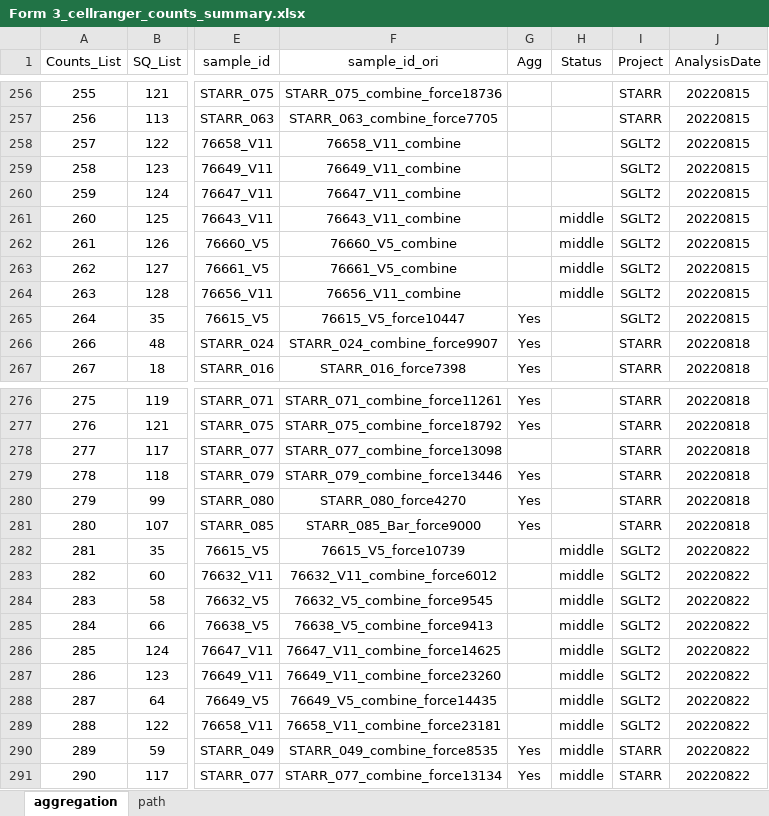
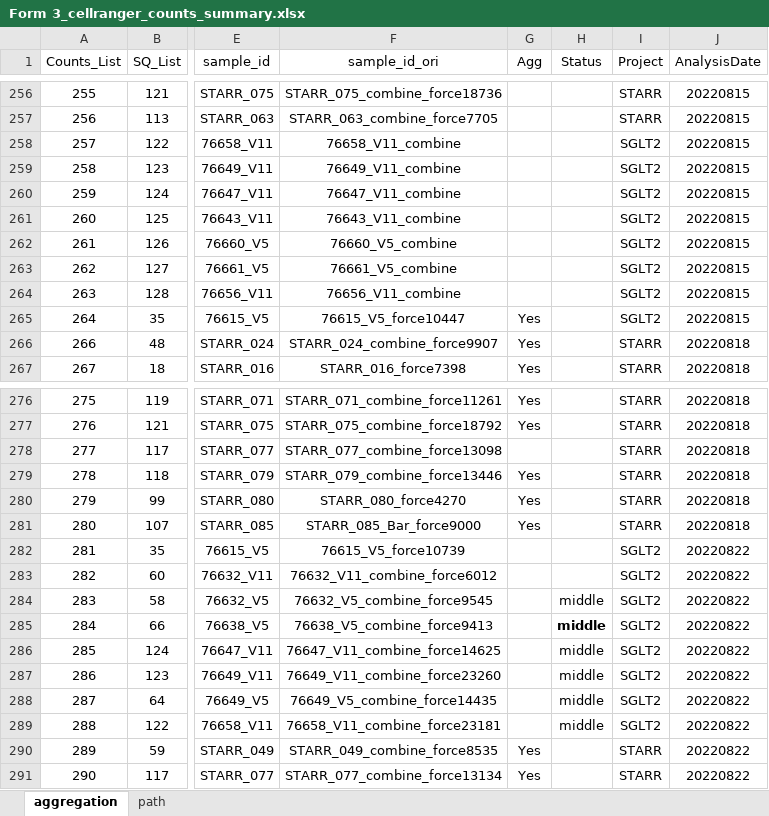
Before and after one commit to dnarna909/UTHSC_cellranger_codes_files, an Excel workbook: ExperimentSummaryFiles/Form 3_cellranger_counts_summary.xlsx, sheet aggregation, drawn as a sheet; only a part is shown, gaps mark what is left out; values as stored, in another font and other column widths than the file's, no borders; charts and pictures not drawn; the diff names each change by its address in the sheet, - before the commit and + after, or states it on an @@ line.

```diff
--- a/ExperimentSummaryFiles/Form 3_cellranger_counts_summary.xlsx (sheet aggregation)
+++ b/ExperimentSummaryFiles/Form 3_cellranger_counts_summary.xlsx (sheet aggregation)
-H261:H264 (Status): middle
+H261:H264 (Status): (empty)
-H282:H283 (Status): middle
+H282:H283 (Status): (empty)
-H285 bold: off
+H285 bold: on
-H290:H291 (Status): middle
+H290:H291 (Status): (empty)
```
Also changed, not shown: sheet path, 2022-08-18 Prepare for UTSA/STARR.sn.aggr.info.xlsx, 15 other files.
